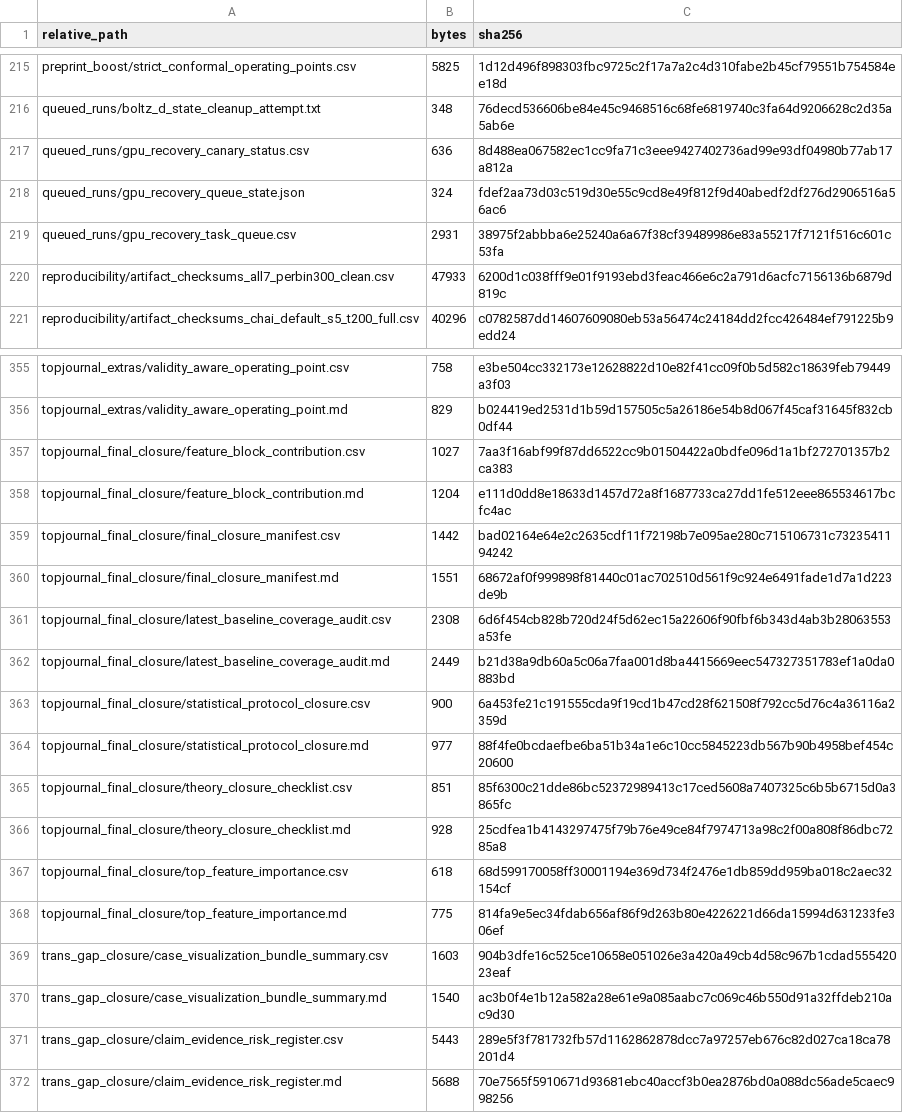
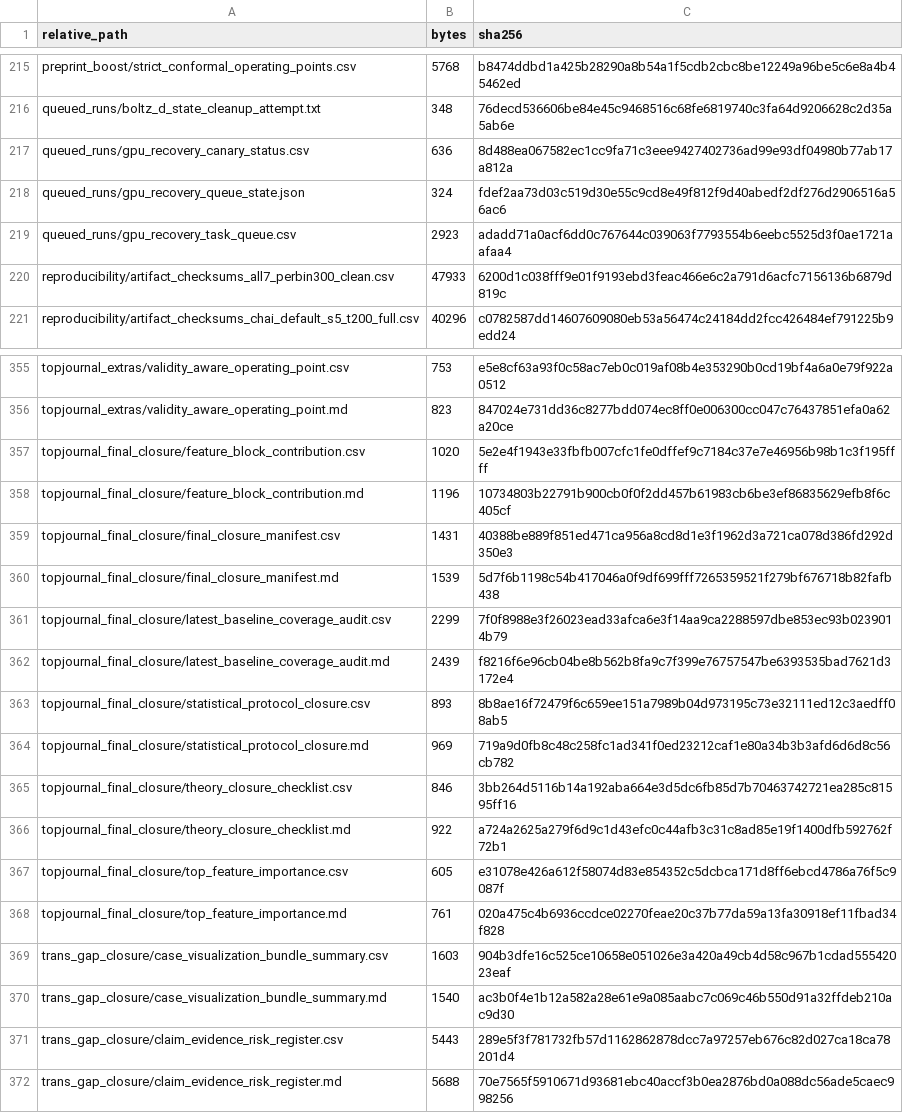
Before and after one commit to qazwsxedc2333/MGD, a CSV file: data/source_tables/SOURCE_TABLES_MANIFEST.csv, drawn as a sheet; only a part is shown, gaps mark what is left out; the diff covers the shown part only; the diff names each change by its address in the sheet, - before the commit and + after, or states it on an @@ line.

```diff
--- a/data/source_tables/SOURCE_TABLES_MANIFEST.csv
+++ b/data/source_tables/SOURCE_TABLES_MANIFEST.csv
-B215 (bytes): 5825
+B215 (bytes): 5768
-C215 (sha256): 1d12d496f898303fbc9725c2f17a7a2c4d310fabe2b45cf79551b754584ee18d
+C215 (sha256): b8474ddbd1a425b28290a8b54a1f5cdb2cbc8be12249a96be5c6e8a4b45462ed
-B219 (bytes): 2931
+B219 (bytes): 2923
-C219 (sha256): 38975f2abbba6e25240a6a67f38cf39489986e83a55217f7121f516c601c53fa
+C219 (sha256): adadd71a0acf6dd0c767644c039063f7793554b6eebc5525d3f0ae1721aafaa4
-B355 (bytes): 758
+B355 (bytes): 753
-C355 (sha256): e3be504cc332173e12628822d10e82f41cc09f0b5d582c18639feb79449a3f03
+C355 (sha256): e5e8cf63a93f0c58ac7eb0c019af08b4e353290b0cd19bf4a6a0e79f922a0512
-B356 (bytes): 829
+B356 (bytes): 823
-C356 (sha256): b024419ed2531d1b59d157505c5a26186e54b8d067f45caf31645f832cb0df44
+C356 (sha256): 847024e731dd36c8277bdd074ec8ff0e006300cc047c76437851efa0a62a20ce
-B357 (bytes): 1027
+B357 (bytes): 1020
-C357 (sha256): 7aa3f16abf99f87dd6522cc9b01504422a0bdfe096d1a1bf272701357b2ca383
+C357 (sha256): 5e2e4f1943e33fbfb007cfc1fe0dffef9c7184c37e7e46956b98b1c3f195ffff
-B358 (bytes): 1204
+B358 (bytes): 1196
-C358 (sha256): e111d0dd8e18633d1457d72a8f1687733ca27dd1fe512eee865534617bcfc4ac
+C358 (sha256): 10734803b22791b900cb0f0f2dd457b61983cb6be3ef86835629efb8f6c405cf
-B359 (bytes): 1442
+B359 (bytes): 1431
-C359 (sha256): bad02164e64e2c2635cdf11f72198b7e095ae280c715106731c7323541194242
+C359 (sha256): 40388be889f851ed471ca956a8cd8d1e3f1962d3a721ca078d386fd292d350e3
-B360 (bytes): 1551
+B360 (bytes): 1539
-C360 (sha256): 68672af0f999898f81440c01ac702510d561f9c924e6491fade1d7a1d223de9b
+C360 (sha256): 5d7f6b1198c54b417046a0f9df699fff7265359521f279bf676718b82fafb438
-B361 (bytes): 2308
+B361 (bytes): 2299
-C361 (sha256): 6d6f454cb828b720d24f5d62ec15a22606f90fbf6b343d4ab3b28063553a53fe
+C361 (sha256): 7f0f8988e3f26023ead33afca6e3f14aa9ca2288597dbe853ec93b0239014b79
-B362 (bytes): 2449
+B362 (bytes): 2439
-C362 (sha256): b21d38a9db60a5c06a7faa001d8ba4415669eec547327351783ef1a0da0883bd
+C362 (sha256): f8216f6e96cb04be8b562b8fa9c7f399e76757547be6393535bad7621d3172e4
-B363 (bytes): 900
+B363 (bytes): 893
-C363 (sha256): 6a453fe21c191555cda9f19cd1b47cd28f621508f792cc5d76c4a36116a2359d
+C363 (sha256): 8b8ae16f72479f6c659ee151a7989b04d973195c73e32111ed12c3aedff08ab5
-B364 (bytes): 977
+B364 (bytes): 969
-C364 (sha256): 88f4fe0bcdaefbe6ba51b34a1e6c10cc5845223db567b90b4958bef454c20600
+C364 (sha256): 719a9d0fb8c48c258fc1ad341f0ed23212caf1e80a34b3b3afd6d6d8c56cb782
-B365 (bytes): 851
+B365 (bytes): 846
-C365 (sha256): 85f6300c21dde86bc52372989413c17ced5608a7407325c6b5b6715d0a3865fc
+C365 (sha256): 3bb264d5116b14a192aba664e3d5dc6fb85d7b70463742721ea285c81595ff16
-B366 (bytes): 928
+B366 (bytes): 922
-C366 (sha256): 25cdfea1b4143297475f79b76e49ce84f7974713a98c2f00a808f86dbc7285a8
+C366 (sha256): a724a2625a279f6d9c1d43efc0c44afb3c31c8ad85e19f1400dfb592762f72b1
-B367 (bytes): 618
+B367 (bytes): 605
-C367 (sha256): 68d599170058ff30001194e369d734f2476e1db859dd959ba018c2aec32154cf
+C367 (sha256): e31078e426a612f58074d83e854352c5dcbca171d8ff6ebcd4786a76f5c9087f
-B368 (bytes): 775
+B368 (bytes): 761
-C368 (sha256): 814fa9e5ec34fdab656af86f9d263b80e4226221d66da15994d631233fe306ef
+C368 (sha256): 020a475c4b6936ccdce02270feae20c37b77da59a13fa30918ef11fbad34f828
```
Also changed, not shown: 70 edited cells elsewhere in this file.
